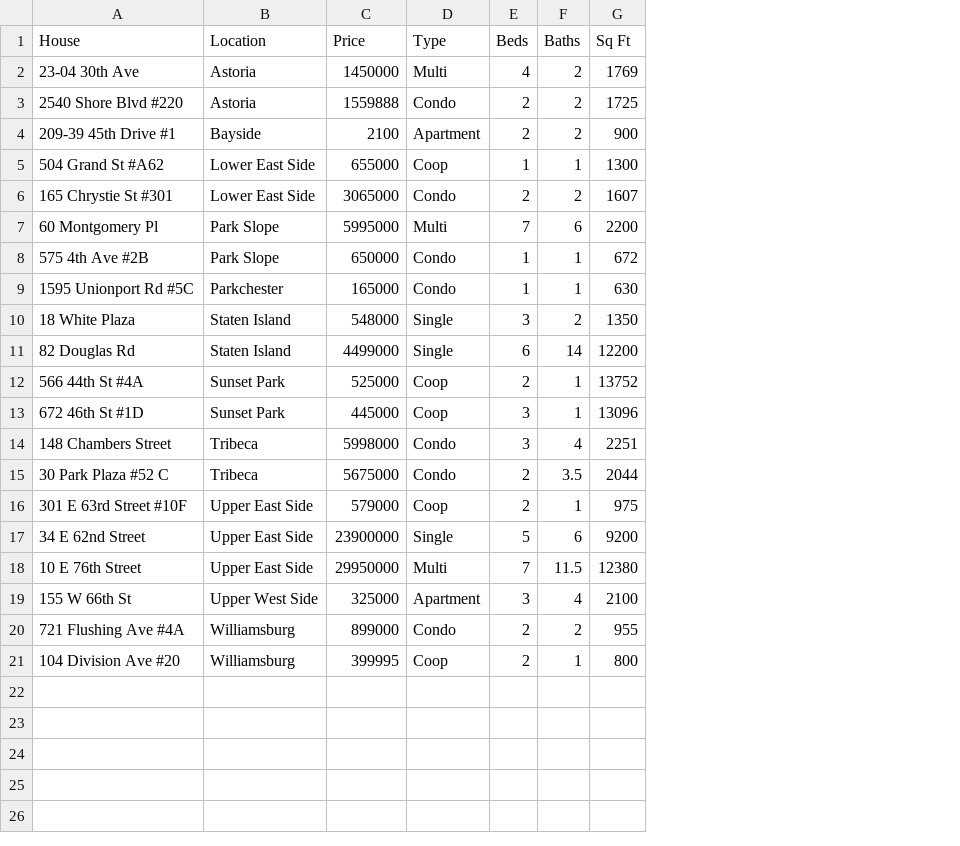
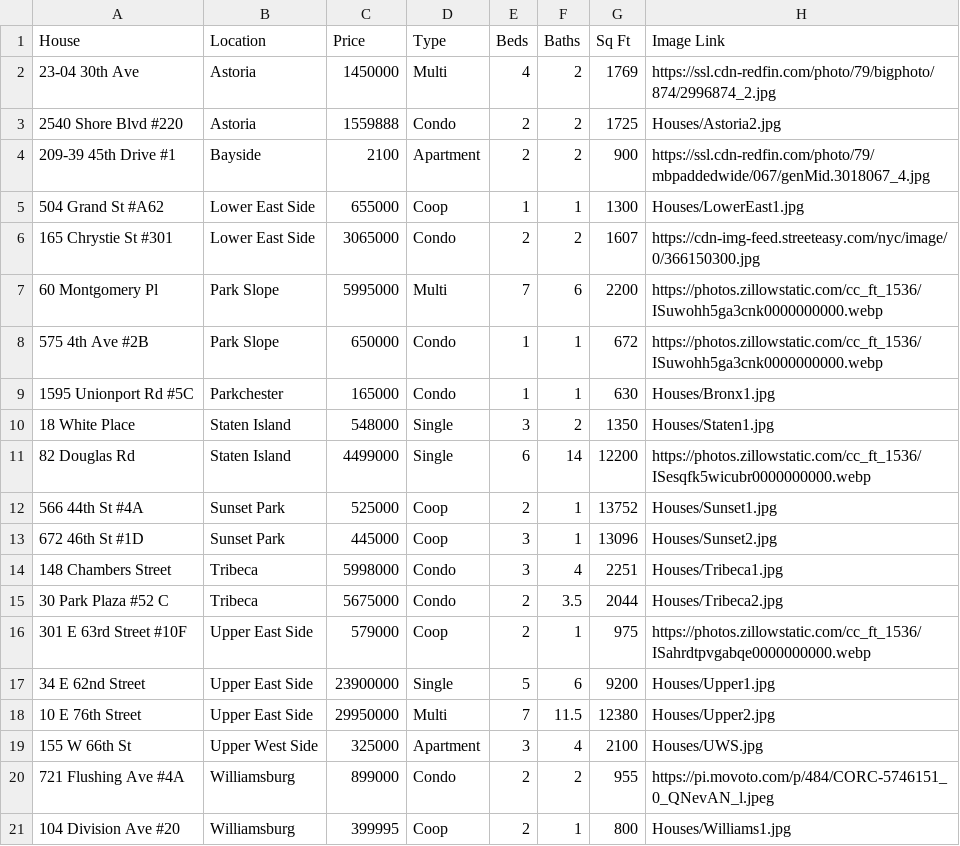
Before and after one commit to Michael-Nath/FinalProject, a CSV file: Sheet1.csv, drawn as a sheet; the diff names each change by its address in the sheet, - before the commit and + after, or states it on an @@ line.

Commit message:
Added images to the results page. Next objective is to preview features.

```diff
--- a/Sheet1.csv
+++ b/Sheet1.csv
+column H (Image Link), rows 2-21: https://ssl.cdn-redfin.com/photo/79/bigphoto/874/2996874_2.jpg | Houses/Astoria2.jpg | https://ssl.cdn-redfin.com/photo/79/mbpaddedwide/067/genMid.3018067_4.jpg | Houses/LowerEast1.jpg | https://cdn-img-feed.streeteasy.com/nyc/image/0/366150300.jpg | https://photos.zillowstatic.com/cc_ft_1536/ISuwohh5ga3cnk0000000000.webp | https://photos.zillowstatic.com/cc_ft_1536/ISuwohh5ga3cnk0000000000.webp | Houses/Bronx1.jpg | Houses/Staten1.jpg | https://photos.zillowstatic.com/cc_ft_1536/ISesqfk5wicubr0000000000.webp | Houses/Sunset1.jpg | Houses/Sunset2.jpg | Houses/Tribeca1.jpg | Houses/Tribeca2.jpg | https://photos.zillowstatic.com/cc_ft_1536/ISahrdtpvgabqe0000000000.webp | Houses/Upper1.jpg | Houses/Upper2.jpg | Houses/UWS.jpg | https://pi.movoto.com/p/484/CORC-5746151_0_QNevAN_l.jpeg | Houses/Williams1.jpg
-A10 (House): 18 White Plaza
+A10 (House): 18 White Place
```
Also changed, not shown: 1 other file.
